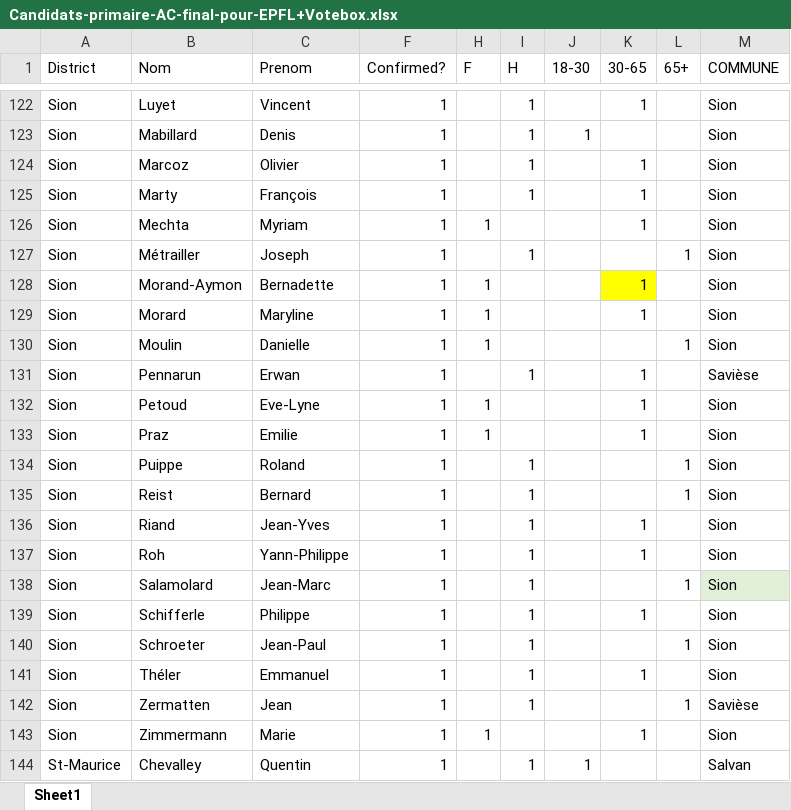
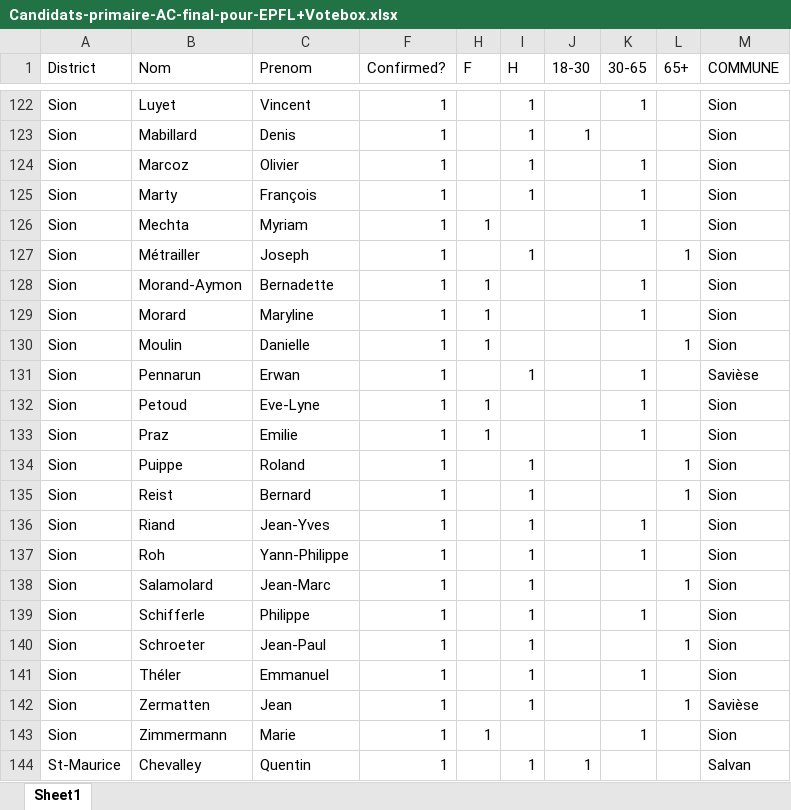
Before and after one commit to huanglx12/Swiss-Voting, an Excel workbook: Files_AppelCitoyen/Candidats-primaire-AC-final-pour-EPFL+Votebox.xlsx, sheet Sheet1, drawn as a sheet; only a part is shown, gaps mark what is left out; values as stored, in another font and other column widths than the file's, no borders; the diff covers the shown part only; the diff names each change by its address in the sheet, - before the commit and + after, or states it on an @@ line.

```diff
--- a/Files_AppelCitoyen/Candidats-primaire-AC-final-pour-EPFL+Votebox.xlsx (sheet Sheet1)
+++ b/Files_AppelCitoyen/Candidats-primaire-AC-final-pour-EPFL+Votebox.xlsx (sheet Sheet1)
-K128 fill: #FFFF00
+K128 fill: none
-M138 fill: #E2F0D9
+M138 fill: none
```
Also changed, not shown: cell formats elsewhere in this sheet.
